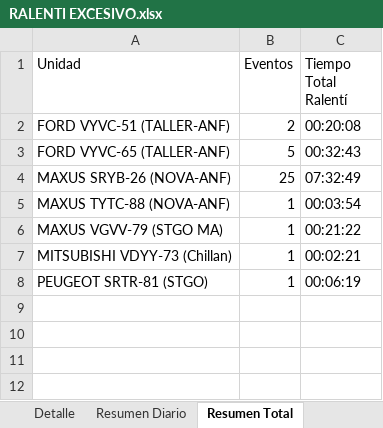
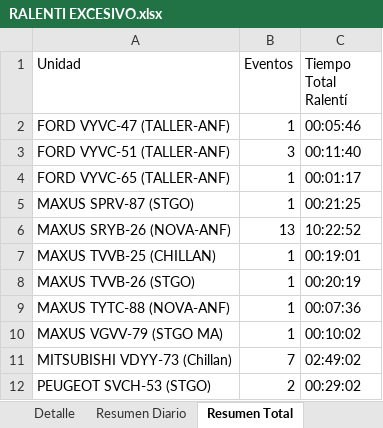
Before and after one commit to WurfelSPA/tracklink-enerfrost, an Excel workbook: RALENTI EXCESIVO.xlsx, sheet Resumen Total, drawn as a sheet; values as stored, in another font and other column widths than the file's, no borders; removed rows and columns are numbered as before the commit, all else as after; the diff names each change by its address in the sheet, - before the commit and + after, or states it on an @@ line.

```diff
--- a/RALENTI EXCESIVO.xlsx (sheet Resumen Total)
+++ b/RALENTI EXCESIVO.xlsx (sheet Resumen Total)
+row 2: FORD VYVC-47 (TALLER-ANF) | 1 | 00:05:46
-B3 (Eventos): 2
+B3 (Eventos): 3
-C3 (Tiempo Total Ralentí): 00:20:08
+C3 (Tiempo Total Ralentí): 00:11:40
-B4 (Eventos): 5
+B4 (Eventos): 1
-C4 (Tiempo Total Ralentí): 00:32:43
+C4 (Tiempo Total Ralentí): 00:01:17
+row 5: MAXUS SPRV-87 (STGO) | 1 | 00:21:25
-B6 (Eventos): 25
+B6 (Eventos): 13
-C6 (Tiempo Total Ralentí): 07:32:49
+C6 (Tiempo Total Ralentí): 10:22:52
+row 7: MAXUS TVVB-25 (CHILLAN) | 1 | 00:19:01
+row 8: MAXUS TVVB-26 (STGO) | 1 | 00:20:19
-C9 (Tiempo Total Ralentí): 00:03:54
+C9 (Tiempo Total Ralentí): 00:07:36
-C10 (Tiempo Total Ralentí): 00:21:22
+C10 (Tiempo Total Ralentí): 00:10:02
-B11 (Eventos): 1
+B11 (Eventos): 7
-C11 (Tiempo Total Ralentí): 00:02:21
+C11 (Tiempo Total Ralentí): 02:49:02
-row 8: PEUGEOT SRTR-81 (STGO) | 1 | 00:06:19
+row 12: PEUGEOT SVCH-53 (STGO) | 2 | 00:29:02
```
Also changed, not shown: sheet Detalle, sheet Resumen Diario, INFORME EXCESOS DE VELOCIDAD.xlsx, 2 other files.
